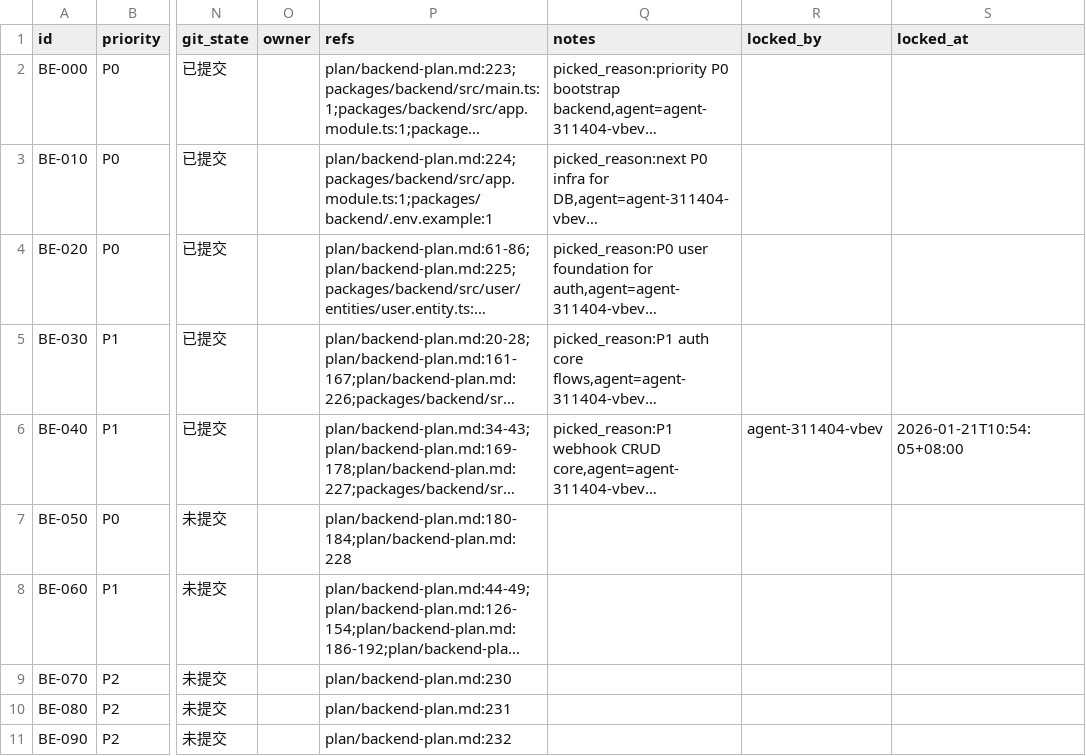
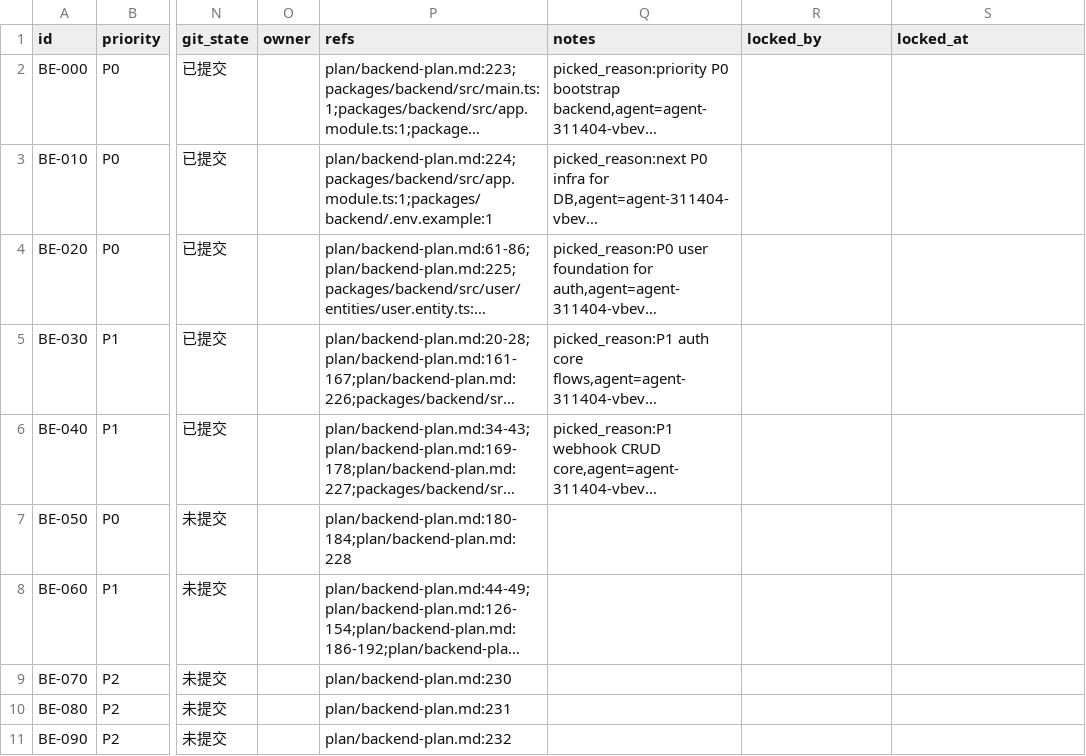
Before and after one commit to wywkwsw/webhook_mange, a CSV file: issues/backend-issues.csv, drawn as a sheet; only a part is shown, gaps mark what is left out; long unchanged cells end in …; the diff names each change by its address in the sheet, - before the commit and + after, or states it on an @@ line.

Commit message:
release lock: [BE-040]

```diff
--- a/issues/backend-issues.csv
+++ b/issues/backend-issues.csv
-R6 (locked_by): agent-311404-vbev
+R6 (locked_by): (empty)
-S6 (locked_at): 2026-01-21T10:54:05+08:00
+S6 (locked_at): (empty)
```
